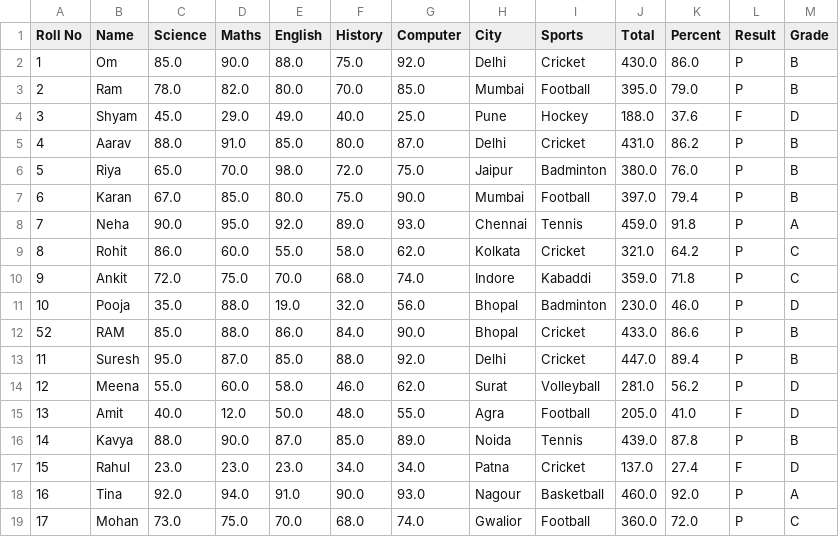
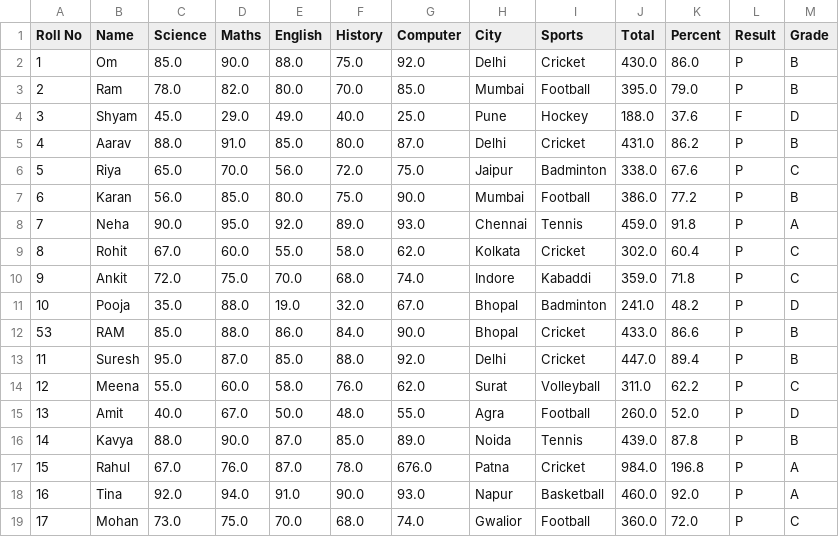
Before and after one commit to opwork22/Mini-Project, a CSV file: student.csv, drawn as a sheet; only a part is shown; the diff covers the shown part only.

```diff
--- a/student.csv
+++ b/student.csv
@@ -5,15 +5,15 @@ Roll No,Name,Science,Maths,English,History,Computer,City,Sports,Total,Percent,Re
 4,Aarav,88.0,91.0,85.0,80.0,87.0,Delhi,Cricket,431.0,86.2,P,B
-5,Riya,65.0,70.0,98.0,72.0,75.0,Jaipur,Badminton,380.0,76.0,P,B
-6,Karan,67.0,85.0,80.0,75.0,90.0,Mumbai,Football,397.0,79.4,P,B
+5,Riya,65.0,70.0,56.0,72.0,75.0,Jaipur,Badminton,338.0,67.6,P,C
+6,Karan,56.0,85.0,80.0,75.0,90.0,Mumbai,Football,386.0,77.2,P,B
 7,Neha,90.0,95.0,92.0,89.0,93.0,Chennai,Tennis,459.0,91.8,P,A
-8,Rohit,86.0,60.0,55.0,58.0,62.0,Kolkata,Cricket,321.0,64.2,P,C
+8,Rohit,67.0,60.0,55.0,58.0,62.0,Kolkata,Cricket,302.0,60.4,P,C
 9,Ankit,72.0,75.0,70.0,68.0,74.0,Indore,Kabaddi,359.0,71.8,P,C
-10,Pooja,35.0,88.0,19.0,32.0,56.0,Bhopal,Badminton,230.0,46.0,P,D
-52,RAM,85.0,88.0,86.0,84.0,90.0,Bhopal,Cricket,433.0,86.6,P,B
+10,Pooja,35.0,88.0,19.0,32.0,67.0,Bhopal,Badminton,241.0,48.2,P,D
+53,RAM,85.0,88.0,86.0,84.0,90.0,Bhopal,Cricket,433.0,86.6,P,B
 11,Suresh,95.0,87.0,85.0,88.0,92.0,Delhi,Cricket,447.0,89.4,P,B
-12,Meena,55.0,60.0,58.0,46.0,62.0,Surat,Volleyball,281.0,56.2,P,D
-13,Amit,40.0,12.0,50.0,48.0,55.0,Agra,Football,205.0,41.0,F,D
+12,Meena,55.0,60.0,58.0,76.0,62.0,Surat,Volleyball,311.0,62.2,P,C
+13,Amit,40.0,67.0,50.0,48.0,55.0,Agra,Football,260.0,52.0,P,D
 14,Kavya,88.0,90.0,87.0,85.0,89.0,Noida,Tennis,439.0,87.8,P,B
-15,Rahul,23.0,23.0,23.0,34.0,34.0,Patna,Cricket,137.0,27.4,F,D
-16,Tina,92.0,94.0,91.0,90.0,93.0,Nagour,Basketball,460.0,92.0,P,A
+15,Rahul,67.0,76.0,87.0,78.0,676.0,Patna,Cricket,984.0,196.8,P,A
+16,Tina,92.0,94.0,91.0,90.0,93.0,Napur,Basketball,460.0,92.0,P,A
 17,Mohan,73.0,75.0,70.0,68.0,74.0,Gwalior,Football,360.0,72.0,P,C
```
Also changed, not shown: 2 added rows, 2 removed rows and 28 edited cells elsewhere in this file, 4 other files.
